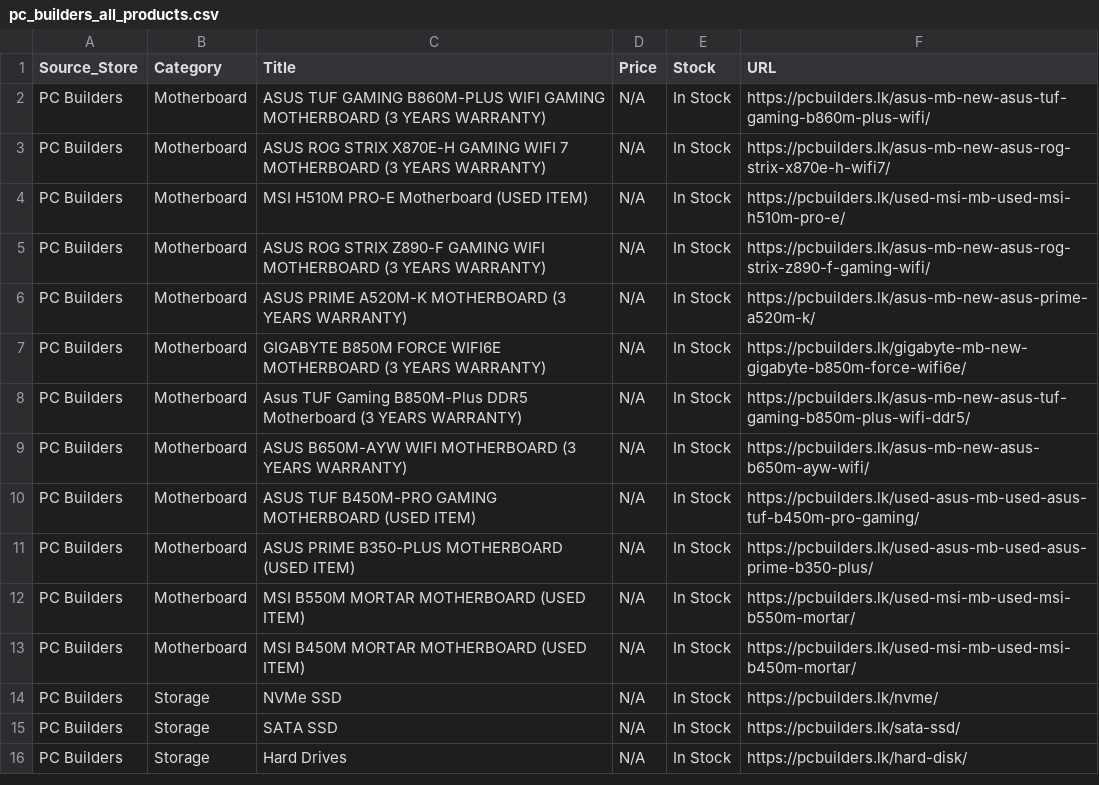
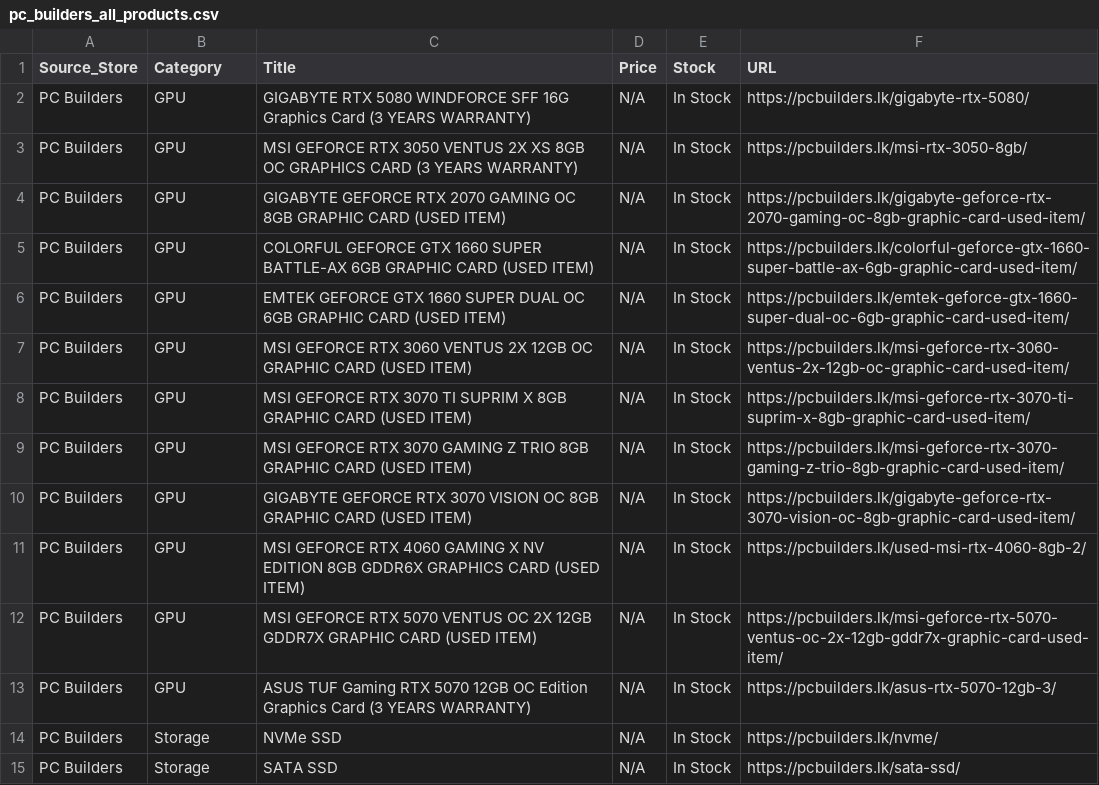
Before and after one commit to ChalanaDilshan/rig-recon, a CSV file: data/raw/pc_builders_all_products.csv, drawn as a sheet; only a part is shown; the shorter side is filled out with more unchanged rows.

```diff
--- a/data/raw/pc_builders_all_products.csv
+++ b/data/raw/pc_builders_all_products.csv
@@ -1,14 +1,14 @@
 Source_Store,Category,Title,Price,Stock,URL
-PC Builders,Motherboard,ASUS TUF GAMING B860M-PLUS WIFI GAMING MOTHERBOARD (3 YEARS WARRANTY),N/A,In Stock,https://pcbuilders.lk/asus-mb-new-asus-tuf-gaming-b860m-plus-wifi/
-PC Builders,Motherboard,ASUS ROG STRIX X870E-H GAMING WIFI 7 MOTHERBOARD (3 YEARS WARRANTY),N/A,In Stock,https://pcbuilders.lk/asus-mb-new-asus-rog-strix-x870e-h-wifi7/
-PC Builders,Motherboard,MSI H510M PRO-E Motherboard (USED ITEM),N/A,In Stock,https://pcbuilders.lk/used-msi-mb-used-msi-h510m-pro-e/
-PC Builders,Motherboard,ASUS ROG STRIX Z890-F GAMING WIFI MOTHERBOARD (3 YEARS WARRANTY),N/A,In Stock,https://pcbuilders.lk/asus-mb-new-asus-rog-strix-z890-f-gaming-wifi/
-PC Builders,Motherboard,ASUS PRIME A520M-K MOTHERBOARD (3 YEARS WARRANTY),N/A,In Stock,https://pcbuilders.lk/asus-mb-new-asus-prime-a520m-k/
-PC Builders,Motherboard,GIGABYTE B850M FORCE WIFI6E MOTHERBOARD (3 YEARS WARRANTY),N/A,In Stock,https://pcbuilders.lk/gigabyte-mb-new-gigabyte-b850m-force-wifi6e/
-PC Builders,Motherboard,Asus TUF Gaming B850M-Plus DDR5 Motherboard (3 YEARS WARRANTY),N/A,In Stock,https://pcbuilders.lk/asus-mb-new-asus-tuf-gaming-b850m-plus-wifi-ddr5/
-PC Builders,Motherboard,ASUS B650M-AYW WIFI MOTHERBOARD (3 YEARS WARRANTY),N/A,In Stock,https://pcbuilders.lk/asus-mb-new-asus-b650m-ayw-wifi/
-PC Builders,Motherboard,ASUS TUF B450M-PRO GAMING MOTHERBOARD (USED ITEM),N/A,In Stock,https://pcbuilders.lk/used-asus-mb-used-asus-tuf-b450m-pro-gaming/
-PC Builders,Motherboard,ASUS PRIME B350-PLUS MOTHERBOARD (USED ITEM),N/A,In Stock,https://pcbuilders.lk/used-asus-mb-used-asus-prime-b350-plus/
-PC Builders,Motherboard,MSI B550M MORTAR MOTHERBOARD (USED ITEM),N/A,In Stock,https://pcbuilders.lk/used-msi-mb-used-msi-b550m-mortar/
-PC Builders,Motherboard,MSI B450M MORTAR MOTHERBOARD (USED ITEM),N/A,In Stock,https://pcbuilders.lk/used-msi-mb-used-msi-b450m-mortar/
+PC Builders,GPU,GIGABYTE RTX 5080 WINDFORCE SFF 16G Graphics Card (3 YEARS WARRANTY),N/A,In Stock,https://pcbuilders.lk/gigabyte-rtx-5080/
+PC Builders,GPU,MSI GEFORCE RTX 3050 VENTUS 2X XS 8GB OC GRAPHICS CARD (3 YEARS WARRANTY),N/A,In Stock,https://pcbuilders.lk/msi-rtx-3050-8gb/
+PC Builders,GPU,GIGABYTE GEFORCE RTX 2070 GAMING OC 8GB GRAPHIC CARD (USED ITEM),N/A,In Stock,https://pcbuilders.lk/gigabyte-geforce-rtx-2070-gaming-oc-8gb-graphic-card-used-item/
+PC Builders,GPU,COLORFUL GEFORCE GTX 1660 SUPER BATTLE-AX 6GB GRAPHIC CARD (USED ITEM),N/A,In Stock,https://pcbuilders.lk/colorful-geforce-gtx-1660-super-battle-ax-6gb-graphic-card-used-item/
+PC Builders,GPU,EMTEK GEFORCE GTX 1660 SUPER DUAL OC 6GB GRAPHIC CARD (USED ITEM),N/A,In Stock,https://pcbuilders.lk/emtek-geforce-gtx-1660-super-dual-oc-6gb-graphic-card-used-item/
+PC Builders,GPU,MSI GEFORCE RTX 3060 VENTUS 2X 12GB OC GRAPHIC CARD (USED ITEM),N/A,In Stock,https://pcbuilders.lk/msi-geforce-rtx-3060-ventus-2x-12gb-oc-graphic-card-used-item/
+PC Builders,GPU,MSI GEFORCE RTX 3070 TI SUPRIM X 8GB GRAPHIC CARD (USED ITEM),N/A,In Stock,https://pcbuilders.lk/msi-geforce-rtx-3070-ti-suprim-x-8gb-graphic-card-used-item/
+PC Builders,GPU,MSI GEFORCE RTX 3070 GAMING Z TRIO 8GB GRAPHIC CARD (USED ITEM),N/A,In Stock,https://pcbuilders.lk/msi-geforce-rtx-3070-gaming-z-trio-8gb-graphic-card-used-item/
+PC Builders,GPU,GIGABYTE GEFORCE RTX 3070 VISION OC 8GB GRAPHIC CARD (USED ITEM),N/A,In Stock,https://pcbuilders.lk/gigabyte-geforce-rtx-3070-vision-oc-8gb-graphic-card-used-item/
+PC Builders,GPU,MSI GEFORCE RTX 4060 GAMING X NV EDITION 8GB GDDR6X GRAPHICS CARD (USED ITEM),N/A,In Stock,https://pcbuilders.lk/used-msi-rtx-4060-8gb-2/
+PC Builders,GPU,MSI GEFORCE RTX 5070 VENTUS OC 2X 12GB GDDR7X GRAPHIC CARD (USED ITEM),N/A,In Stock,https://pcbuilders.lk/msi-geforce-rtx-5070-ventus-oc-2x-12gb-gddr7x-graphic-card-used-item/
+PC Builders,GPU,ASUS TUF Gaming RTX 5070 12GB OC Edition Graphics Card (3 YEARS WARRANTY),N/A,In Stock,https://pcbuilders.lk/asus-rtx-5070-12gb-3/
 PC Builders,Storage,NVMe SSD,N/A,In Stock,https://pcbuilders.lk/nvme/
```
Also changed, not shown: data/raw/nanotek_all_products.csv, data/raw/redline_technologies_all_products.csv, 5 other files.
